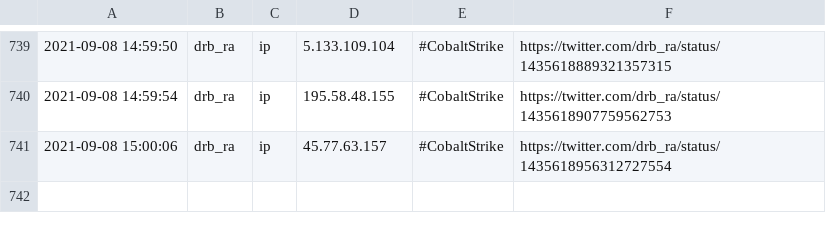
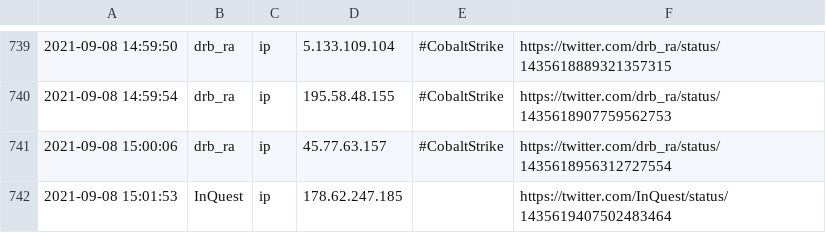
Before and after one commit to 0xT11/TweetFeed, a CSV file: Sep_2021/20210908.csv, drawn as a sheet; only a part is shown, gaps mark what is left out; the diff names each change by its address in the sheet, - before the commit and + after, or states it on an @@ line.

```diff
--- a/Sep_2021/20210908.csv
+++ b/Sep_2021/20210908.csv
+row 742: 2021-09-08 15:01:53 | InQuest | ip | 178.62.247.185 |  | https://twitter.com/InQuest/status/1435619407502483464
```
Also changed, not shown: today.csv, week.csv, 3 other files.
